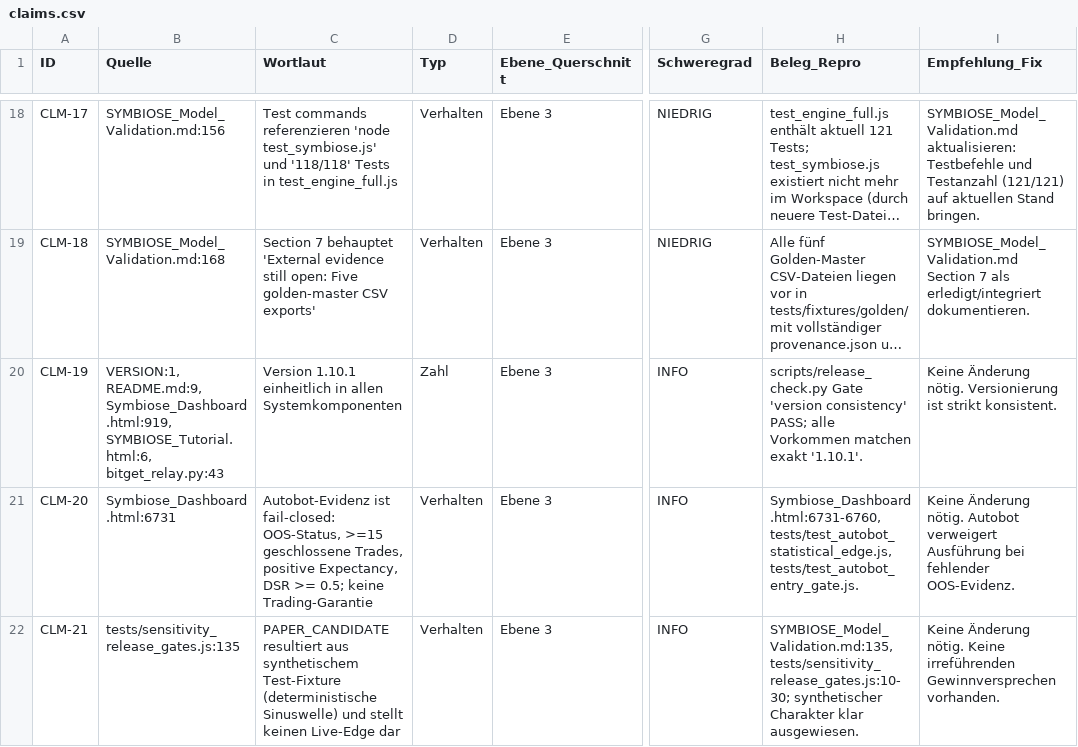
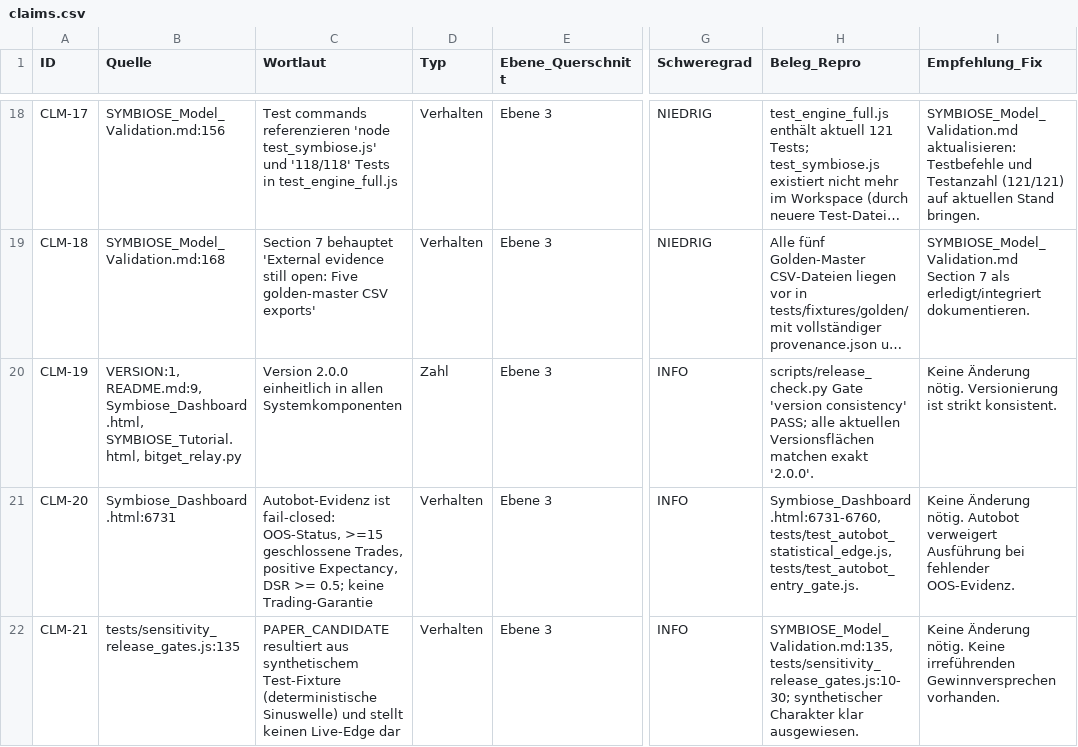
Before and after one commit to trixr1907/AURA-Quant-Terminal, a CSV file: claims.csv, drawn as a sheet; only a part is shown, gaps mark what is left out; long unchanged cells end in …; the diff names each change by its address in the sheet, - before the commit and + after, or states it on an @@ line.

Commit message:
feat(schema): implement Schema v2 runtime migration, backup, rollback, ops diagnosis and packaging closure (R35a)
- Add scripts/state_migration.py and scripts/ops/aura_state_migrate.py for Schema v2 migration and rollback
- Integrate startup migration and fail-closed Schema >2 guard into bitget_relay.py
- Support Schema v2 keys and optimistic concurrency in headless_autobot.js and Symbiose_Dashboard.html
- Add deprecation header for legacy single-key writes (removal >= v2.1)
- Extend packaging closure gate to Python in-repo imports and update doctor checks
- Defer full UI Gen2 design system to R35b / v2.1.0

```diff
--- a/claims.csv
+++ b/claims.csv
-B20 (Quelle): VERSION:1, README.md:9, Symbiose_Dashboard.html:919, SYMBIOSE_Tutorial.html:6, bitget_relay.py:43
+B20 (Quelle): VERSION:1, README.md:9, Symbiose_Dashboard.html, SYMBIOSE_Tutorial.html, bitget_relay.py
-C20 (Wortlaut): Version 1.10.1 einheitlich in…
+C20 (Wortlaut): Version 2.0.0 einheitlich in…
-H20 (Beleg_Repro): …PASS; alle Vorkommen matchen exakt '1.10.1'.
+H20 (Beleg_Repro): …PASS; alle aktuellen Versionsflächen matchen exakt '2.0.0'.
```
Also changed, not shown: docs/research/claims.csv, 19 other files.
